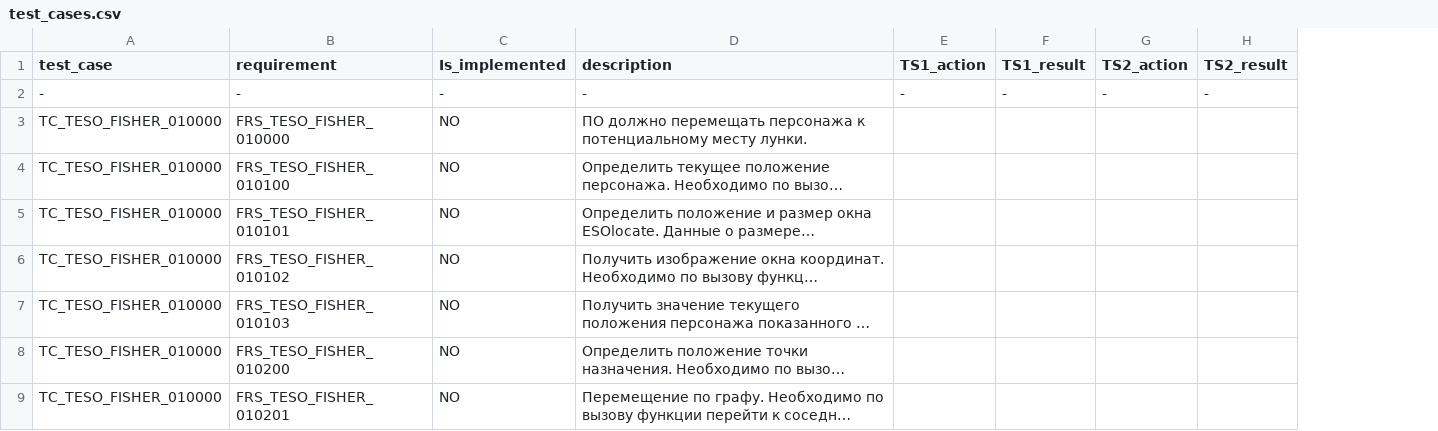
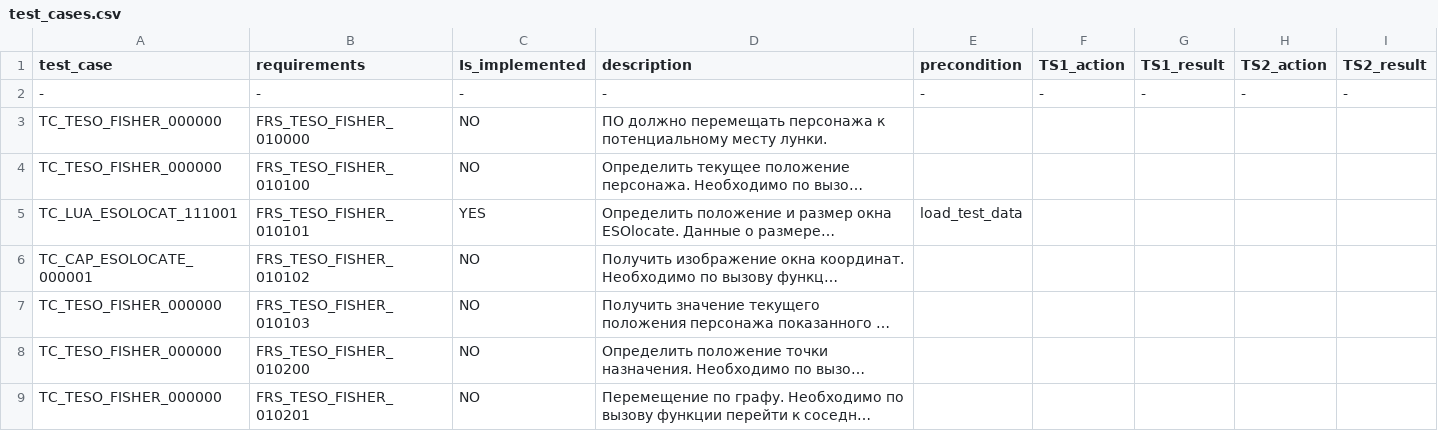
Before and after one commit to Andy-Maryn/TESO_Fisher_2, a CSV file: doc/test_cases.csv, drawn as a sheet; only a part is shown; long unchanged cells end in …; removed rows and columns are numbered as before the commit, all else as after; the diff names each change by its address in the sheet, - before the commit and + after, or states it on an @@ line.

Commit message:
test_calibration_runtime

```diff
--- a/doc/test_cases.csv
+++ b/doc/test_cases.csv
-column A (test_case), rows 2-9: - | TC_TESO_FISHER_010000 | TC_TESO_FISHER_010000 | TC_TESO_FISHER_010000 | TC_TESO_FISHER_010000 | TC_TESO_FISHER_010000 | TC_TESO_FISHER_010000 | TC_TESO_FISHER_010000
+column A (test_case), rows 2-9: - | TC_TESO_FISHER_000000 | TC_TESO_FISHER_000000 | TC_LUA_ESOLOCAT_111001 | TC_CAP_ESOLOCATE_000001 | TC_TESO_FISHER_000000 | TC_TESO_FISHER_000000 | TC_TESO_FISHER_000000
+column E (precondition), rows 2-5: - |  |  | load_test_data
-B1: requirement
+B1: requirements
-C5 (Is_implemented): NO
+C5 (Is_implemented): YES
```
Also changed, not shown: 22 other files.
